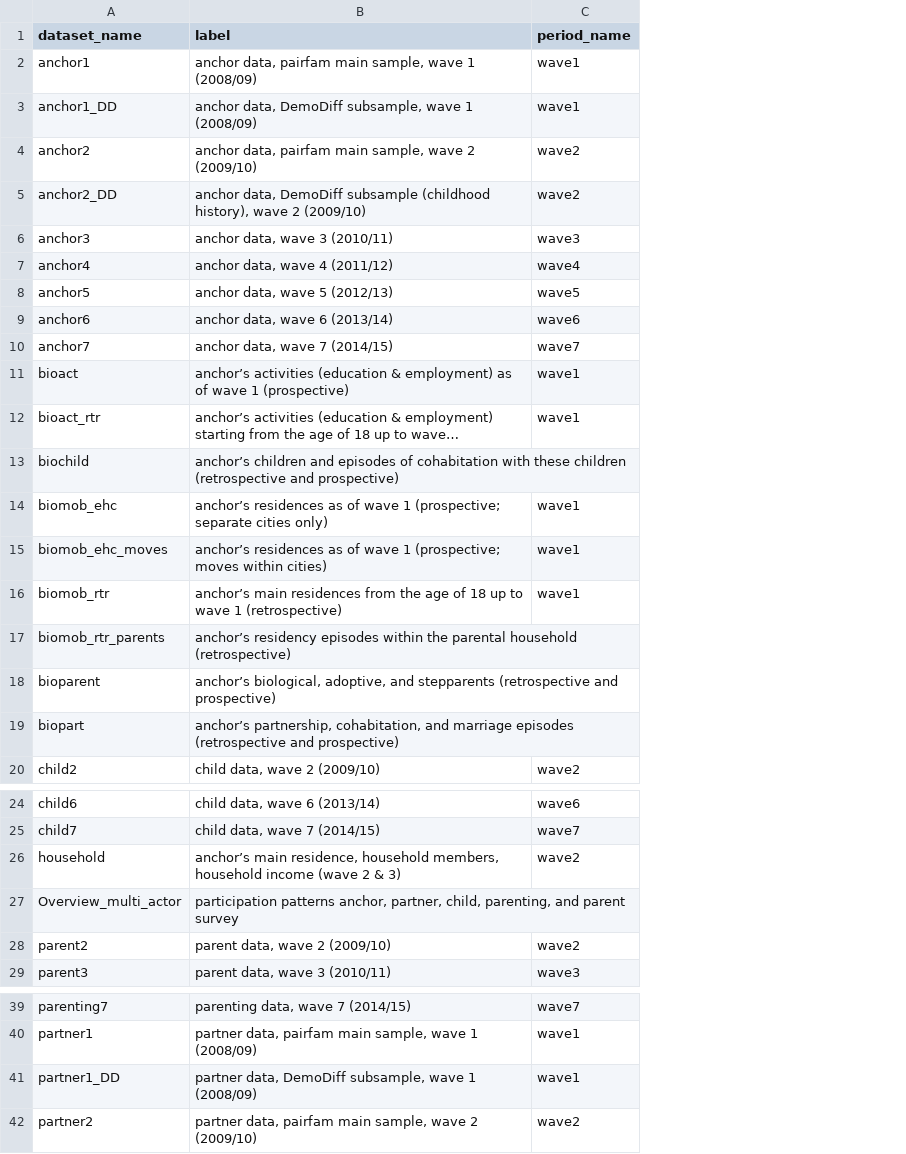
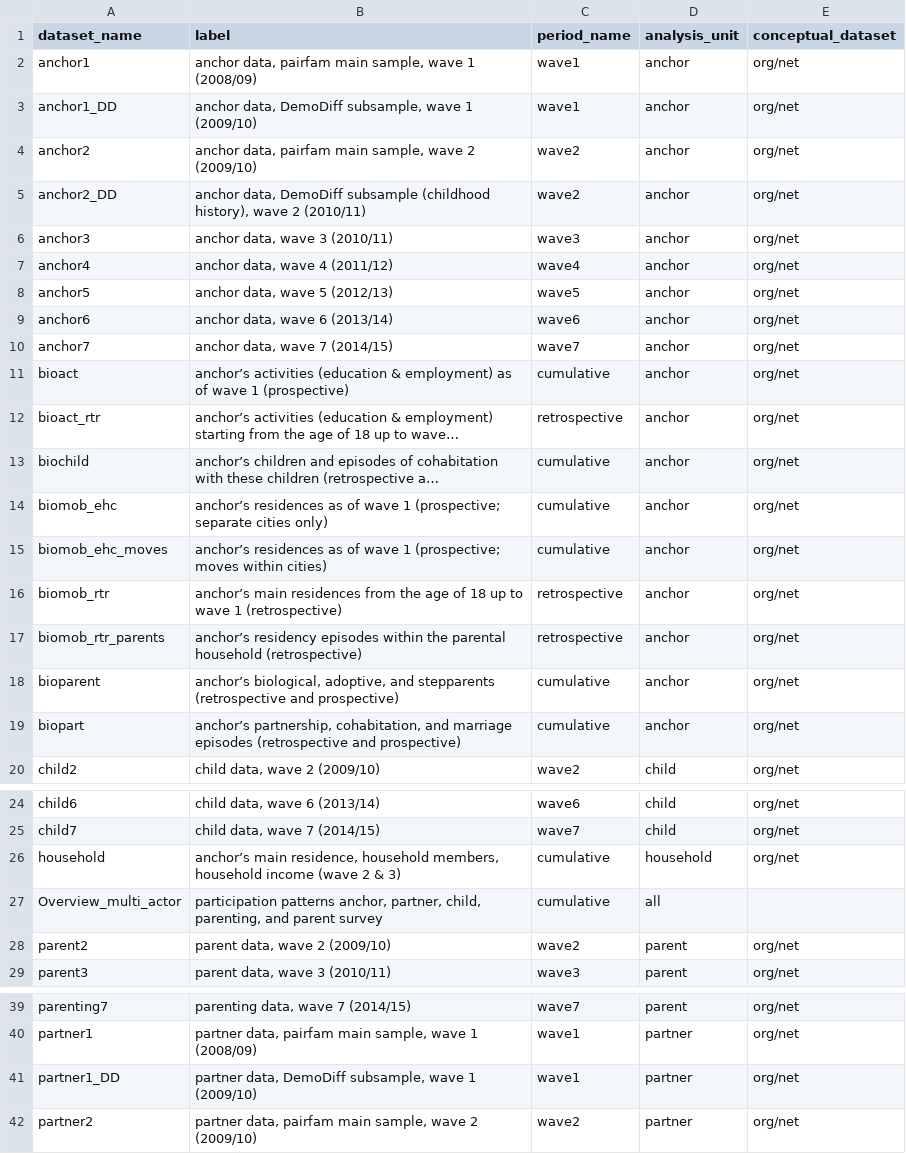
Before and after one commit to paneldata/pairfam, a CSV file: ddionrails/datasets.csv, drawn as a sheet; only a part is shown, gaps mark what is left out; long unchanged cells end in …; the diff names each change by its address in the sheet, - before the commit and + after, or states it on an @@ line.

Commit message:
Fill ddionrails

```diff
--- a/ddionrails/datasets.csv
+++ b/ddionrails/datasets.csv
+column D (analysis_unit), rows 2-20: anchor | anchor | anchor | anchor | anchor | anchor | anchor | anchor | anchor | anchor | anchor | anchor | anchor | anchor | anchor | anchor | anchor | anchor | child; rows 24-29: child | child | household | all | parent | parent; rows 39-42: parent | partner | partner | partner
+column E (conceptual_dataset), rows 2-20: all org/net; rows 24-29: org/net | org/net | org/net |  | org/net | org/net; rows 39-42: all org/net
-B3 (label): …wave 1 (2008/09)
+B3 (label): …wave 1 (2009/10)
-B5 (label): …wave 2 (2009/10)
+B5 (label): …wave 2 (2010/11)
-C11 (period_name): wave1
+C11 (period_name): cumulative
-C12 (period_name): wave1
+C12 (period_name): retrospective
-C13 (period_name): (empty)
+C13 (period_name): cumulative
-C14:C15 (period_name): wave1
+C14:C15 (period_name): cumulative
-C16 (period_name): wave1
+C16 (period_name): retrospective
-C17 (period_name): (empty)
+C17 (period_name): retrospective
-C18:C19 (period_name): (empty)
+C18:C19 (period_name): cumulative
-C26 (period_name): wave2
+C26 (period_name): cumulative
-C27 (period_name): (empty)
+C27 (period_name): cumulative
-B41 (label): …wave 1 (2008/09)
+B41 (label): …wave 1 (2009/10)
```
Also changed, not shown: 48 other files.
